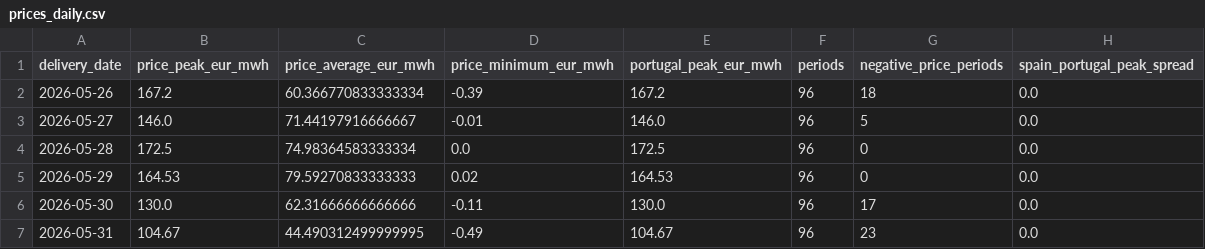
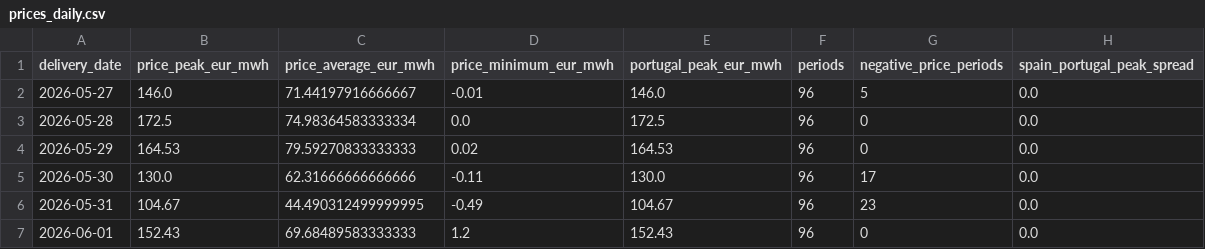
Before and after one commit to Evanssdas/Spain-Market-Platform, a CSV file: data/processed/prices_daily.csv, drawn as a sheet; only a part is shown; the shorter side is filled out with more unchanged rows.

```diff
--- a/data/processed/prices_daily.csv
+++ b/data/processed/prices_daily.csv
@@ -1,3 +1,2 @@
 delivery_date,price_peak_eur_mwh,price_average_eur_mwh,price_minimum_eur_mwh,portugal_peak_eur_mwh,periods,negative_price_periods,spain_portugal_peak_spread
-2026-05-26,167.2,60.366770833333334,-0.39,167.2,96,18,0.0
 2026-05-27,146.0,71.44197916666667,-0.01,146.0,96,5,0.0
```
Also changed, not shown: data/processed/system_daily.csv, data/processed/weather_daily.csv, 7 other files.
